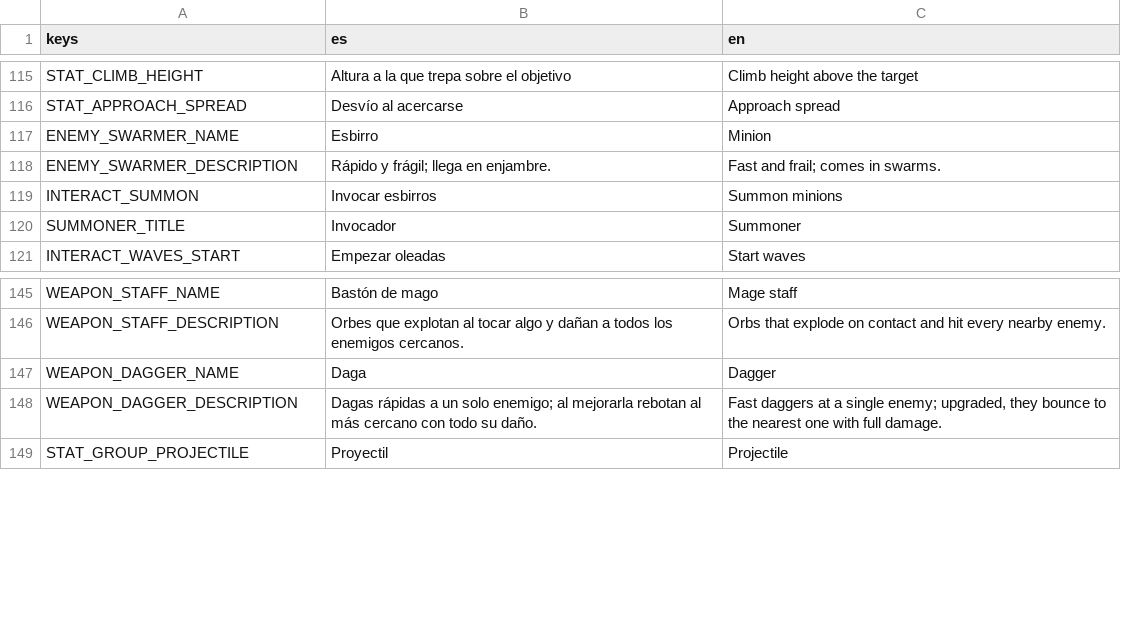
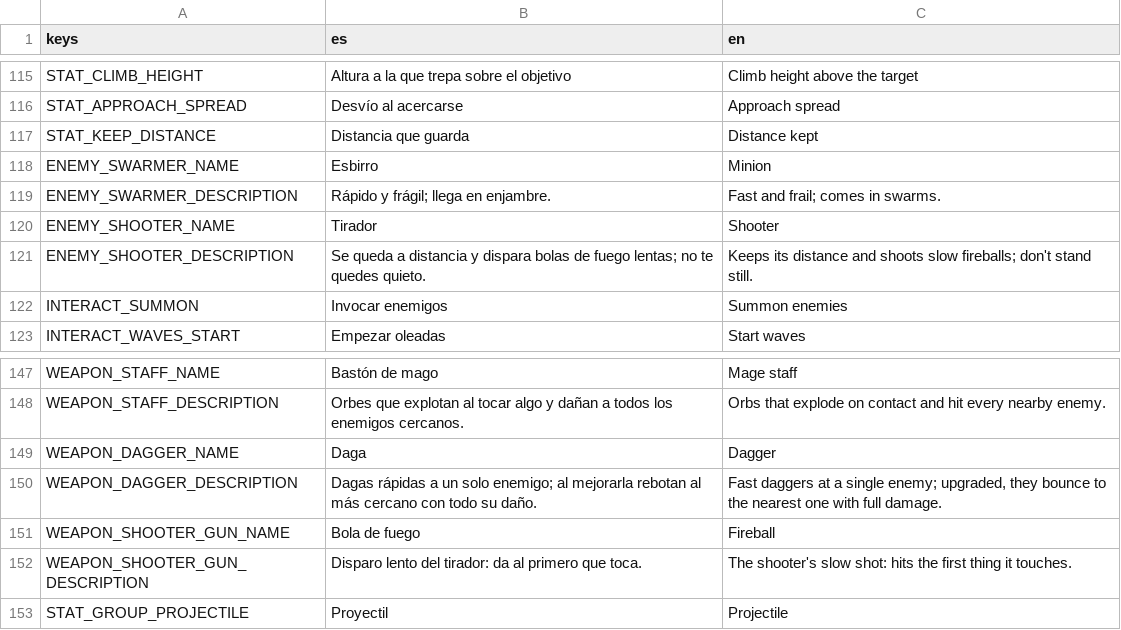
Before and after one commit to UriBokchoi/BroGuild, a CSV file: data/i18n/strings.csv, drawn as a sheet; only a part is shown, gaps mark what is left out.

```diff
--- a/data/i18n/strings.csv
+++ b/data/i18n/strings.csv
@@ -116,6 +116,8 @@ STAT_CLIMB_HEIGHT,Altura a la que trepa sobre el objetivo,Climb height above the
 STAT_APPROACH_SPREAD,Desvío al acercarse,Approach spread
+STAT_KEEP_DISTANCE,Distancia que guarda,Distance kept
 ENEMY_SWARMER_NAME,Esbirro,Minion
 ENEMY_SWARMER_DESCRIPTION,"Rápido y frágil; llega en enjambre.","Fast and frail; comes in swarms."
-INTERACT_SUMMON,Invocar esbirros,Summon minions
-SUMMONER_TITLE,Invocador,Summoner
+ENEMY_SHOOTER_NAME,Tirador,Shooter
+ENEMY_SHOOTER_DESCRIPTION,"Se queda a distancia y dispara bolas de fuego lentas; no te quedes quieto.","Keeps its distance and shoots slow fireballs; don't stand still."
+INTERACT_SUMMON,Invocar enemigos,Summon enemies
 INTERACT_WAVES_START,Empezar oleadas,Start waves
@@ -148,2 +150,4 @@ WEAPON_DAGGER_NAME,Daga,Dagger
 WEAPON_DAGGER_DESCRIPTION,"Dagas rápidas a un solo enemigo; al mejorarla rebotan al más cercano con todo su daño.","Fast daggers at a single enemy; upgraded, they bounce to the nearest one with full damage."
+WEAPON_SHOOTER_GUN_NAME,Bola de fuego,Fireball
+WEAPON_SHOOTER_GUN_DESCRIPTION,"Disparo lento del tirador: da al primero que toca.","The shooter's slow shot: hits the first thing it touches."
 STAT_GROUP_PROJECTILE,Proyectil,Projectile
```
Also changed, not shown: 32 other files.
